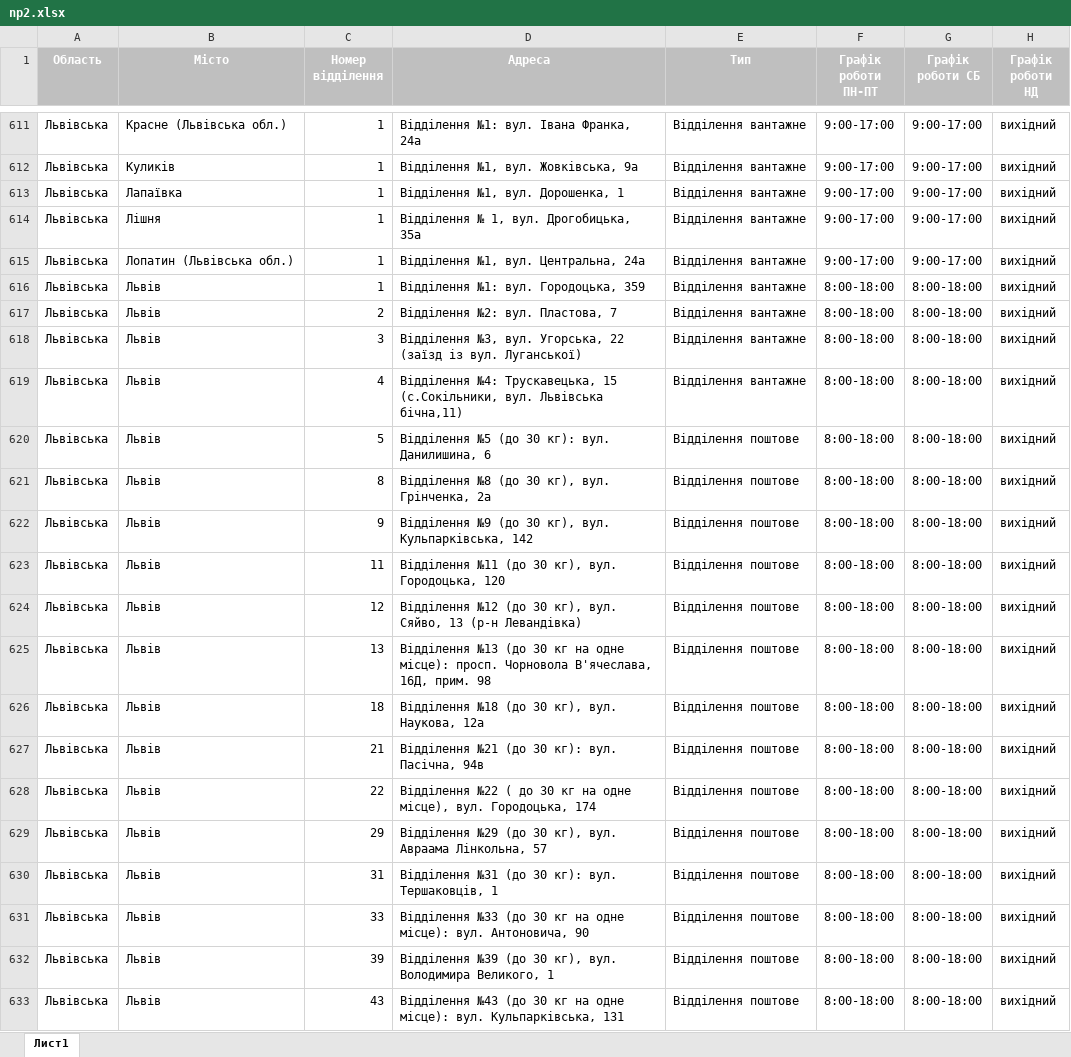
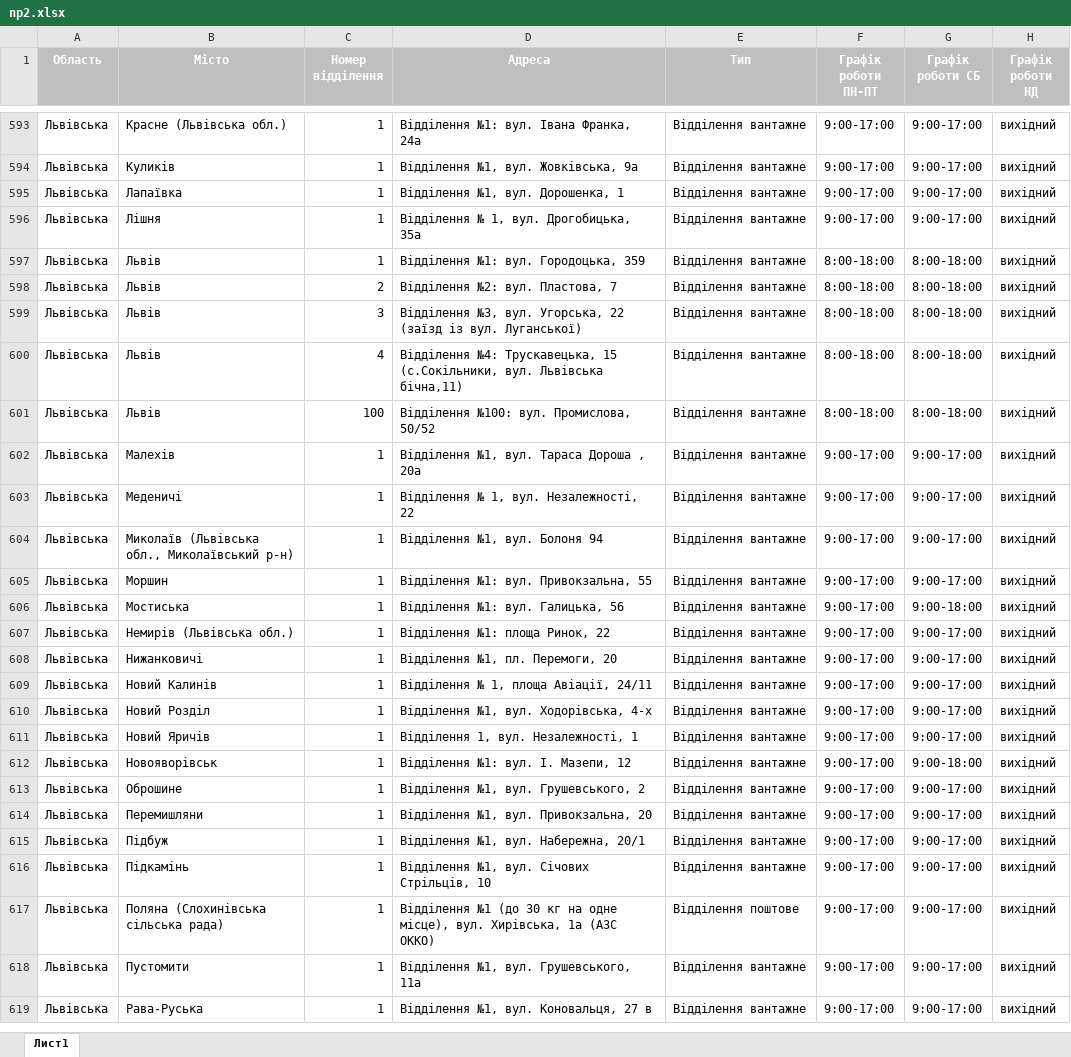
Before and after one commit to MoiseenkovD/nova_poshta, an Excel workbook: data/np2.xlsx, sheet Лист1, drawn as a sheet; only a part is shown, gaps mark what is left out; the shorter side is filled out with more unchanged rows; values as stored, in another font and other column widths than the file's, no borders; removed rows and columns are numbered as before the commit, all else as after; the diff covers the shown part only; the diff names each change by its address in the sheet, - before the commit and + after, or states it on an @@ line.

```diff
--- a/data/np2.xlsx (sheet Лист1)
+++ b/data/np2.xlsx (sheet Лист1)
-row 615: Львівська | Лопатин (Львівська обл.) | 1 | Відділення №1, вул. Центральна, 24а | Відділення вантажне | 9:00-17:00 | 9:00-17:00 | вихідний
-row 620: Львівська | Львів | 5 | Відділення №5 (до 30 кг): вул. Данилишина, 6 | Відділення поштове | 8:00-18:00 | 8:00-18:00 | вихідний
-row 621: Львівська | Львів | 8 | Відділення №8 (до 30 кг), вул. Грінченка, 2а | Відділення поштове | 8:00-18:00 | 8:00-18:00 | вихідний
-row 622: Львівська | Львів | 9 | Відділення №9 (до 30 кг), вул. Кульпарківська, 142 | Відділення поштове | 8:00-18:00 | 8:00-18:00 | вихідний
-row 623: Львівська | Львів | 11 | Відділення №11 (до 30 кг), вул. Городоцька, 120 | Відділення поштове | 8:00-18:00 | 8:00-18:00 | вихідний
-row 624: Львівська | Львів | 12 | Відділення №12 (до 30 кг), вул. Сяйво, 13 (р-н Левандівка) | Відділення поштове | 8:00-18:00 | 8:00-18:00 | вихідний
-row 625: Львівська | Львів | 13 | Відділення №13 (до 30 кг на одне місце): просп. Чорновола В'ячеслава, 16Д, прим. 98 | Відділення поштове | 8:00-18:00 | 8:00-18:00 | вихідний
-row 626: Львівська | Львів | 18 | Відділення №18 (до 30 кг), вул. Наукова, 12а | Відділення поштове | 8:00-18:00 | 8:00-18:00 | вихідний
-row 627: Львівська | Львів | 21 | Відділення №21 (до 30 кг): вул. Пасічна, 94в | Відділення поштове | 8:00-18:00 | 8:00-18:00 | вихідний
-row 628: Львівська | Львів | 22 | Відділення №22 ( до 30 кг на одне місце), вул. Городоцька, 174 | Відділення поштове | 8:00-18:00 | 8:00-18:00 | вихідний
-row 629: Львівська | Львів | 29 | Відділення №29 (до 30 кг), вул. Авраама Лінкольна, 57 | Відділення поштове | 8:00-18:00 | 8:00-18:00 | вихідний
-row 630: Львівська | Львів | 31 | Відділення №31 (до 30 кг): вул. Тершаковців, 1 | Відділення поштове | 8:00-18:00 | 8:00-18:00 | вихідний
-row 631: Львівська | Львів | 33 | Відділення №33 (до 30 кг на одне місце): вул. Антоновича, 90 | Відділення поштове | 8:00-18:00 | 8:00-18:00 | вихідний
-row 632: Львівська | Львів | 39 | Відділення №39 (до 30 кг), вул. Володимира Великого, 1 | Відділення поштове | 8:00-18:00 | 8:00-18:00 | вихідний
-row 633: Львівська | Львів | 43 | Відділення №43 (до 30 кг на одне місце): вул. Кульпарківська, 131 | Відділення поштове | 8:00-18:00 | 8:00-18:00 | вихідний
```
Also changed, not shown: 53 added rows, 111 removed rows and 18 edited cells elsewhere in this sheet, data/np1.xlsx, 4 other files.
